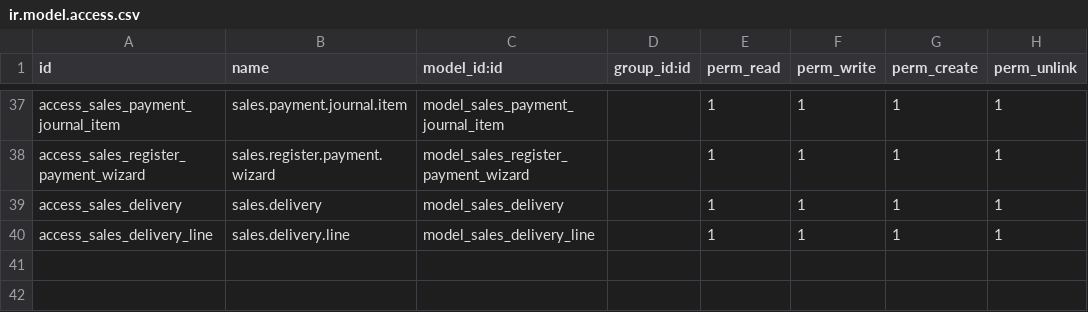
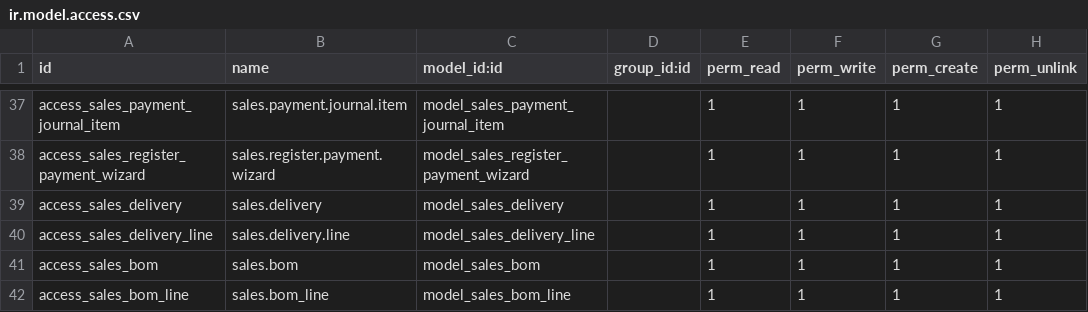
Before and after one commit to Bono2666/erp, a CSV file: sales/security/ir.model.access.csv, drawn as a sheet; only a part is shown, gaps mark what is left out.

```diff
--- a/sales/security/ir.model.access.csv
+++ b/sales/security/ir.model.access.csv
@@ -40 +40,3 @@ access_sales_delivery,sales.delivery,model_sales_delivery,,1,1,1,1
 access_sales_delivery_line,sales.delivery.line,model_sales_delivery_line,,1,1,1,1
+access_sales_bom,sales.bom,model_sales_bom,,1,1,1,1
+access_sales_bom_line,sales.bom_line,model_sales_bom_line,,1,1,1,1
```
Also changed, not shown: 12 other files.
